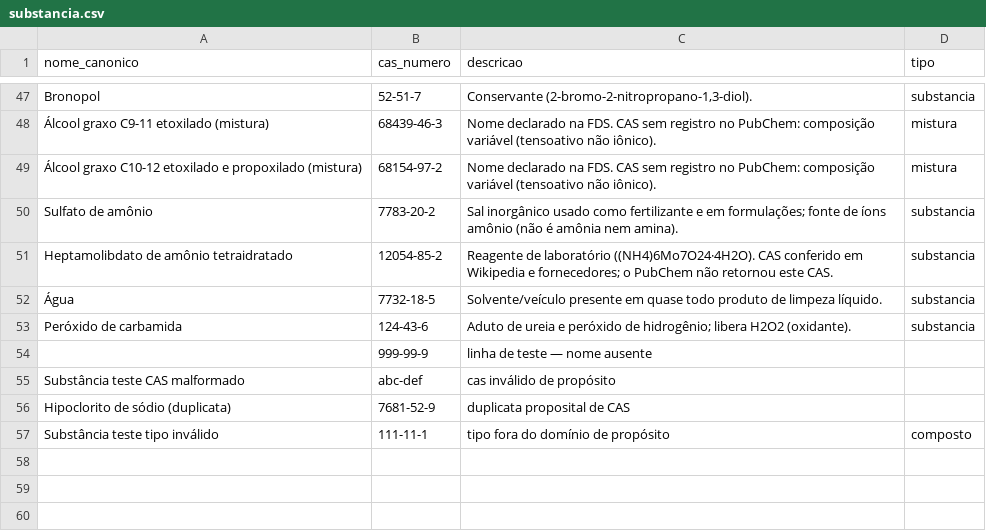
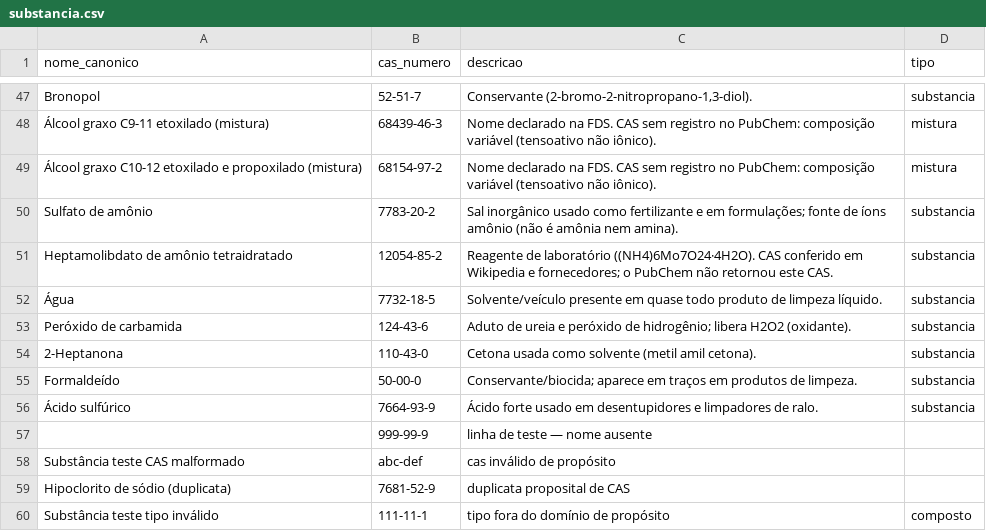
Before and after one commit to Quimia-br/quimia-bd, a CSV file: src/database/sql/data_load/mocks/substancia.csv, drawn as a sheet; only a part is shown, gaps mark what is left out; the diff names each change by its address in the sheet, - before the commit and + after, or states it on an @@ line.

Commit message:
feat(catalogo_substancia): acido sulfurico (classe acidos)

```diff
--- a/src/database/sql/data_load/mocks/substancia.csv
+++ b/src/database/sql/data_load/mocks/substancia.csv
+row 54: 2-Heptanona | 110-43-0 | Cetona usada como solvente (metil amil cetona). | substancia
+row 55: Formaldeído | 50-00-0 | Conservante/biocida; aparece em traços em produtos de limpeza. | substancia
+row 56: Ácido sulfúrico | 7664-93-9 | Ácido forte usado em desentupidores e limpadores de ralo. | substancia
```
Also changed, not shown: src/database/sql/data_load/seeds/seed_substancia_classe_quimica.csv, src/database/sql/data_load/seeds/seed_substancia_sinonimo.csv, 1 other file.
